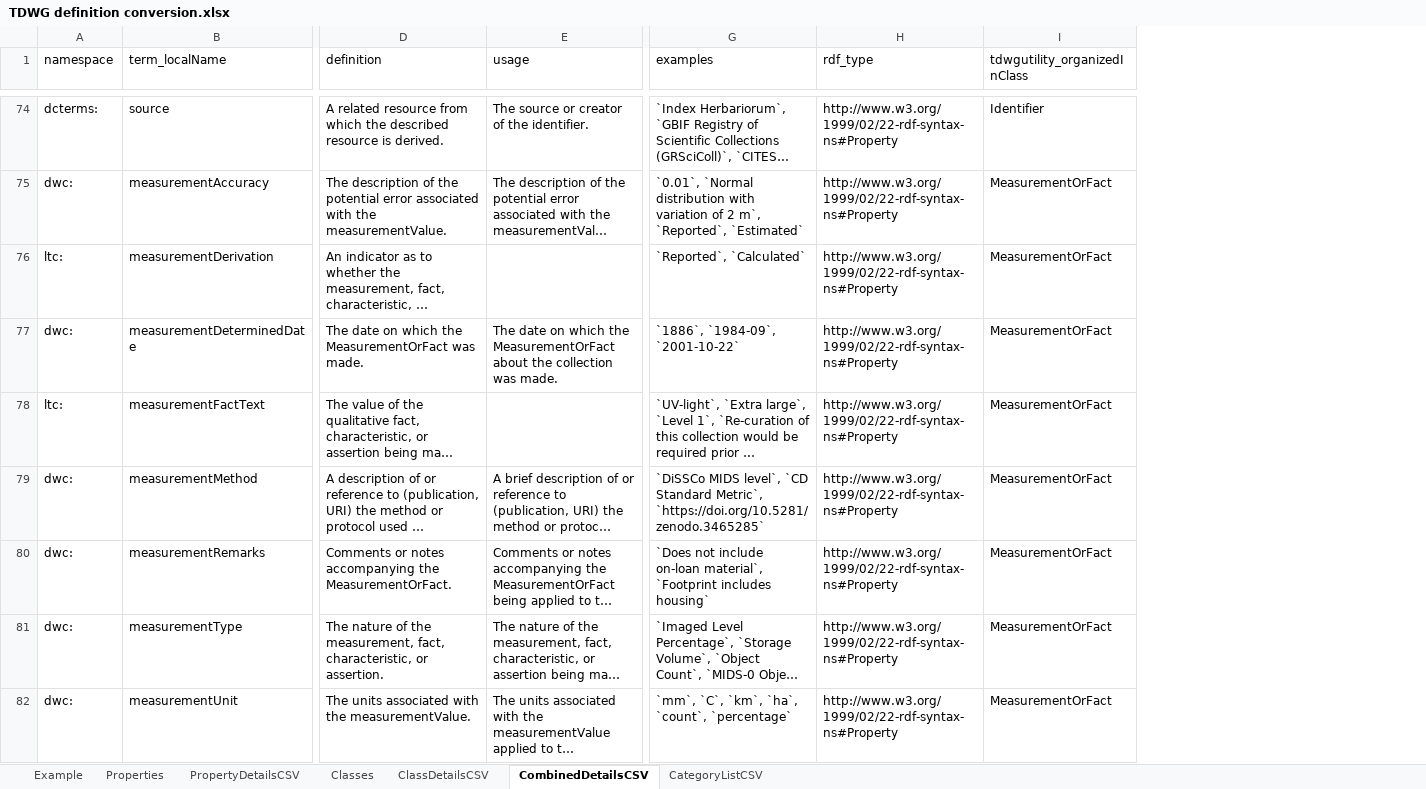
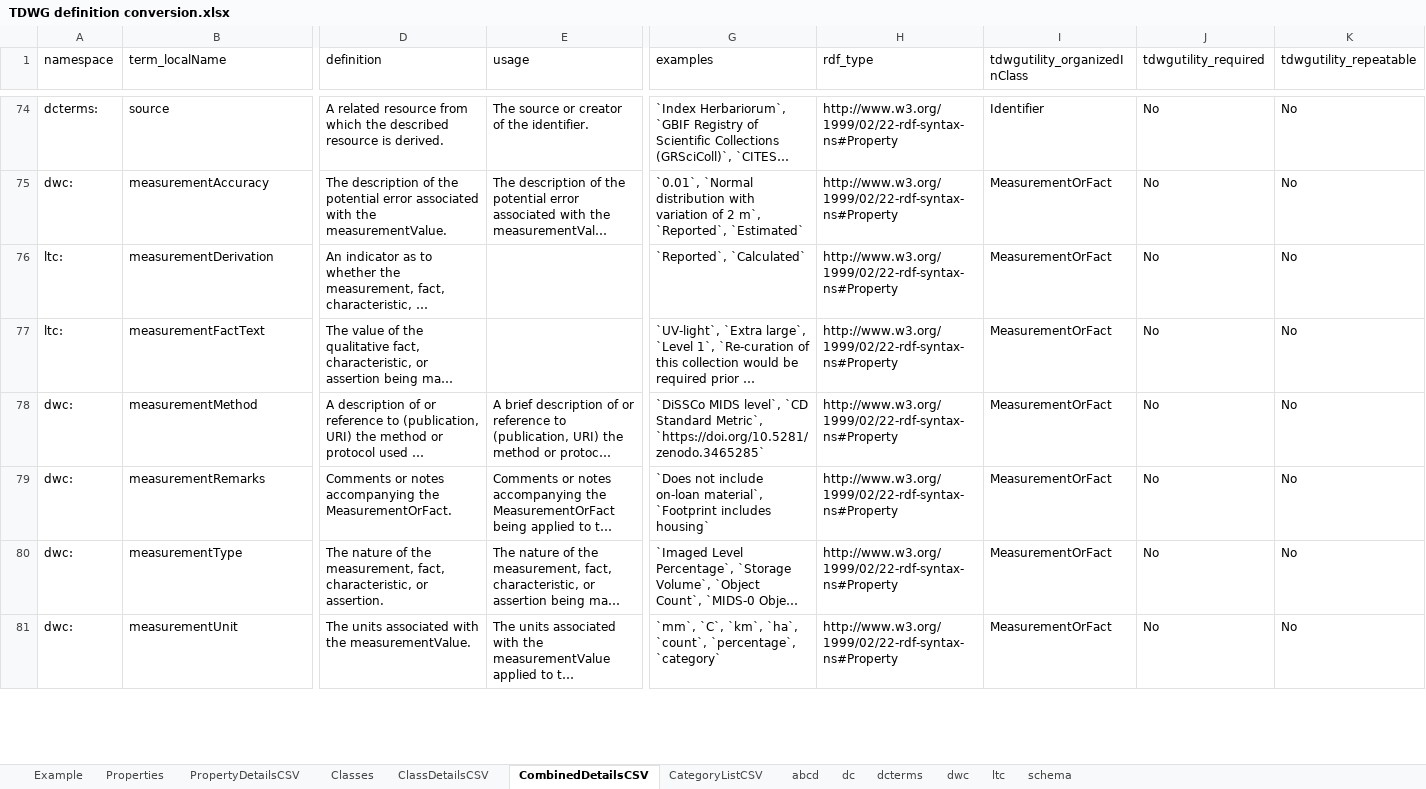
Before and after one commit to tdwg/cd, an Excel workbook: tools/TDWG definition conversion.xlsx, sheet CombinedDetailsCSV, drawn as a sheet; only a part is shown, gaps mark what is left out; long unchanged cells end in …; values as stored, in another font and other column widths than the file's, no borders; table styles not drawn; removed rows and columns are numbered as before the commit, all else as after; rows hold the shown columns only; the diff covers the shown part only; the diff names each change by its address in the sheet, - before the commit and + after, or states it on an @@ line.

Commit message:
Updated term lists with required and repeatable fields

```diff
--- a/tools/TDWG definition conversion.xlsx (sheet CombinedDetailsCSV)
+++ b/tools/TDWG definition conversion.xlsx (sheet CombinedDetailsCSV)
+sheet tab: abcd
+sheet tab: dc
+sheet tab: dcterms
+sheet tab: dwc
+sheet tab: ltc
+sheet tab: schema
+column J (tdwgutility_required), rows 74-81: all No
+column K (tdwgutility_repeatable), rows 74-81: all No
-row 77: dwc: | measurementDeterminedDate | The date on which the MeasurementOrFact was made. | The date on which the MeasurementOrFact about the collection was made. | `1886`, `1984-09`, `2001-10-22` | http://www.w3.org/1999/02/22-rdf-syntax-ns#Property | MeasurementOrFact
-G81 (examples): …`ha`, `count`, `percentage`
+G81 (examples): …`ha`, `count`, `percentage`, `category`
```
Also changed, not shown: 14 edited cells elsewhere in this sheet, sheet Properties, sheet PropertyDetailsCSV, sheet CategoryListCSV, sheet ClassDetailsCSV, sheet Classes, 10 other files.
